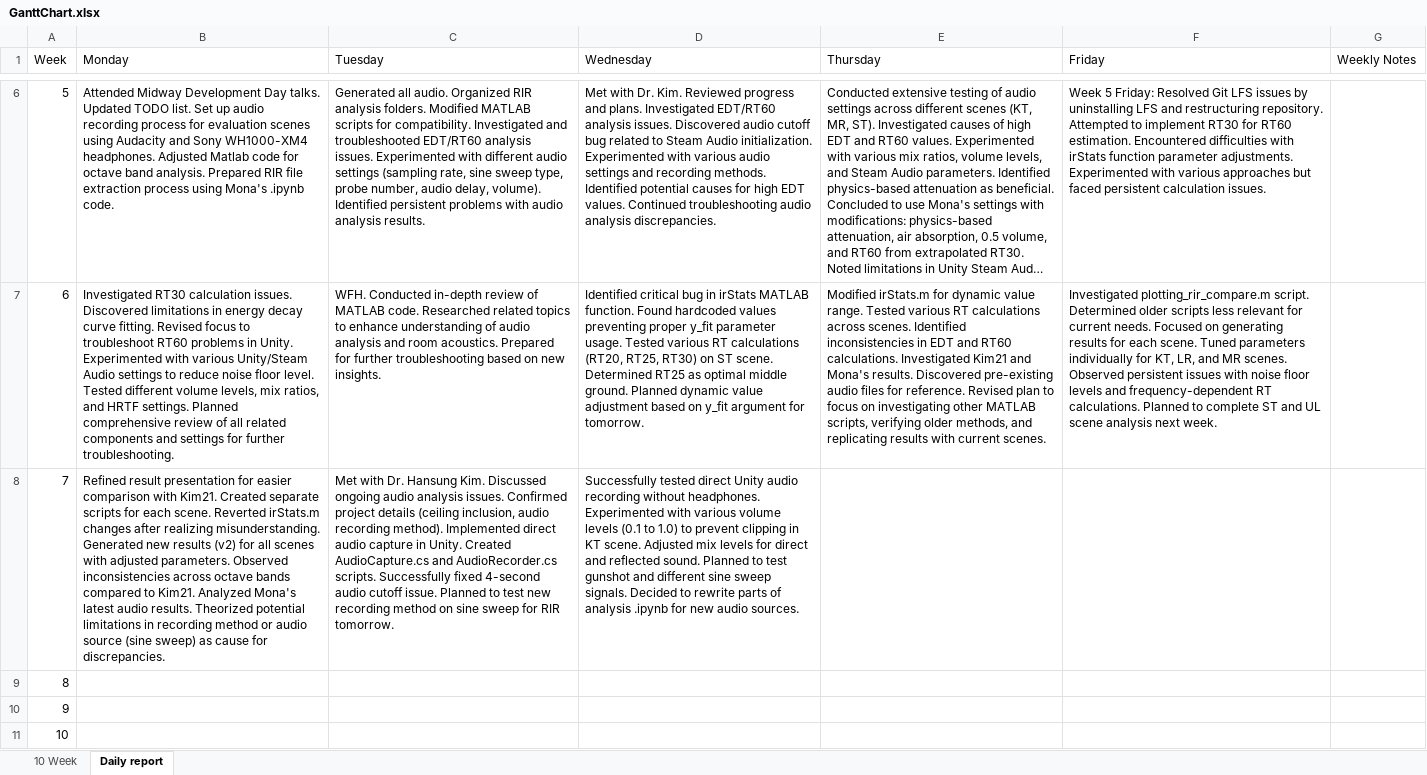
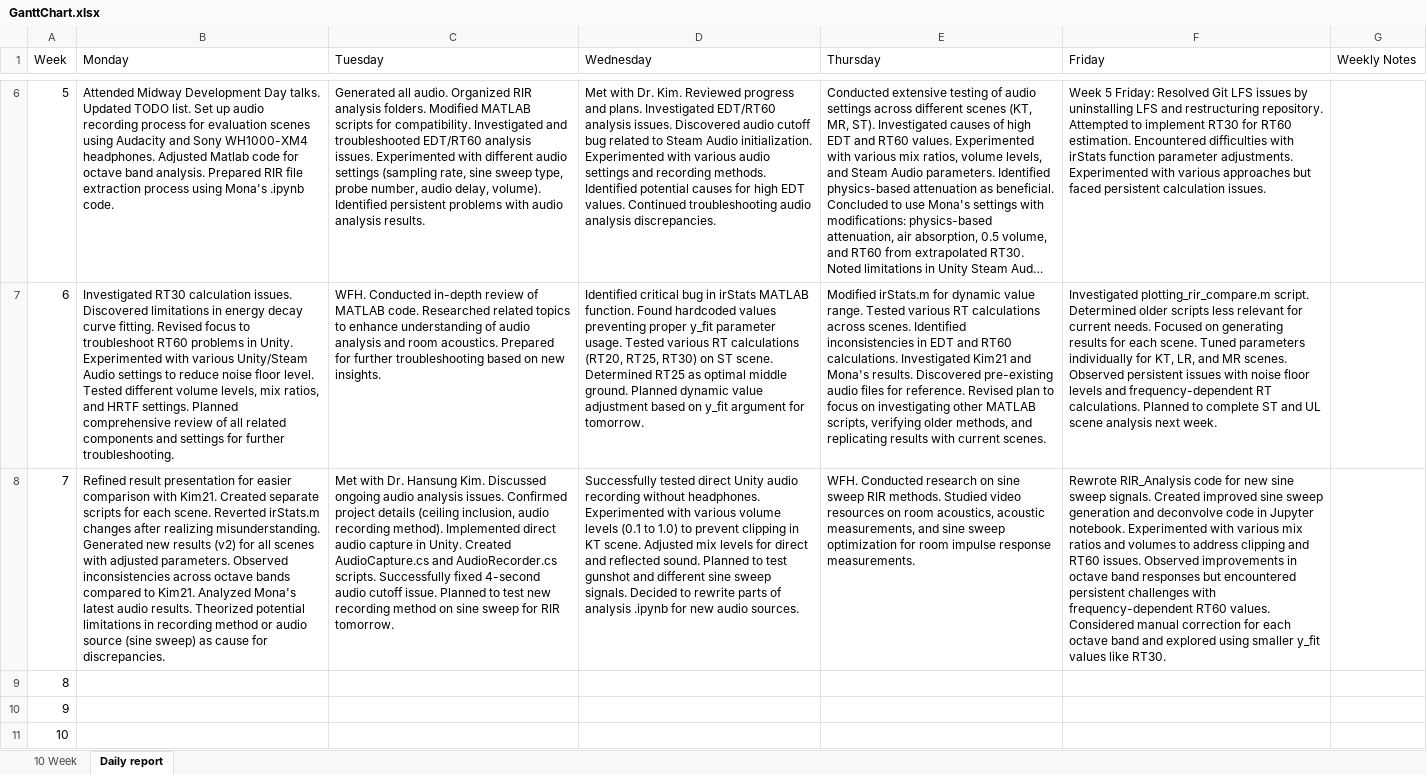
Before and after one commit to Muhammad-Hazimi-Yusri/AVVR-Pipeline-Internship, an Excel workbook: GanttChart.xlsx, sheet Daily report, drawn as a sheet; only a part is shown, gaps mark what is left out; long unchanged cells end in …; values as stored, in another font and other column widths than the file's, no borders; the diff names each change by its address in the sheet, - before the commit and + after, or states it on an @@ line.

Commit message:
updated gantt chart daily logs

```diff
--- a/GanttChart.xlsx (sheet Daily report)
+++ b/GanttChart.xlsx (sheet Daily report)
-E8 (Thursday): (empty)
+E8 (Thursday): WFH. Conducted research on sine sweep RIR methods. Studied video resources on room acoustics, acoustic measurements, and sine sweep optimization for room impulse response measurements.
-F8 (Friday): (empty)
+F8 (Friday): Rewrote RIR_Analysis code for new sine sweep signals. Created improved sine sweep generation and deconvolve code in Jupyter notebook. Experimented with various mix ratios and volumes to address clipping and RT60 issues. Observed improvements in octave band responses but encountered persistent challenges with frequency-dependent RT60 values. Considered manual correction for each octave band and explored using smaller y_fit values like RT30.
```
